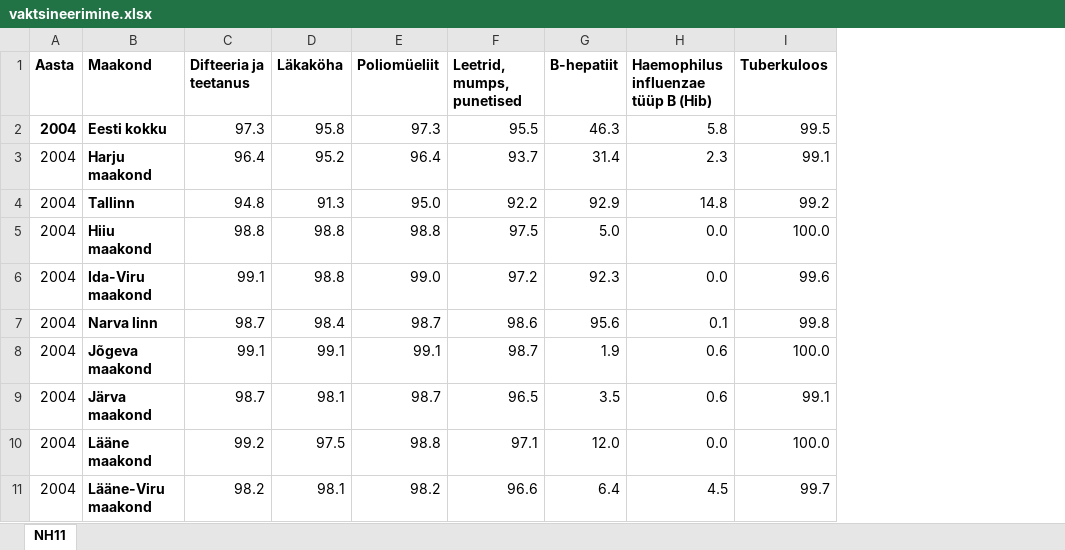
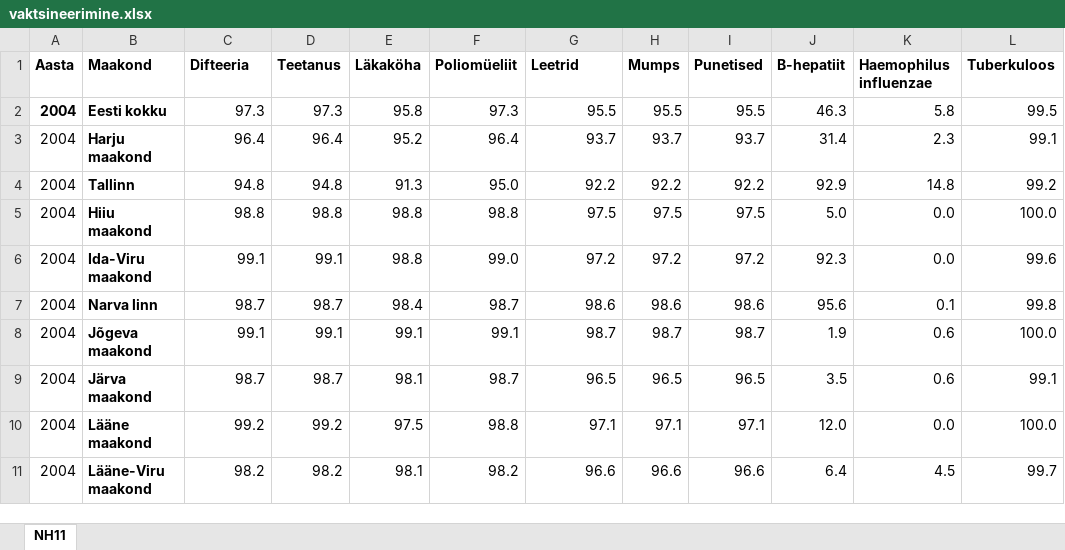
Before and after one commit to Rauno19/andmetenika_streamlitrakendus, an Excel workbook: andmestikud/vaktsineerimine.xlsx, sheet NH11, drawn as a sheet; only a part is shown; values as stored, in another font and other column widths than the file's, no borders; addresses are those after the commit; the diff names each change by its address in the sheet, - before the commit and + after, or states it on an @@ line.

```diff
--- a/andmestikud/vaktsineerimine.xlsx (sheet NH11)
+++ b/andmestikud/vaktsineerimine.xlsx (sheet NH11)
+column D (Teetanus), rows 2-11: 97.3 | 96.4 | 94.8 | 98.8 | 99.1 | 98.7 | 99.1 | 98.7 | 99.2 | 98.2
+column H (Mumps), rows 2-11: 95.5 | 93.7 | 92.2 | 97.5 | 97.2 | 98.6 | 98.7 | 96.5 | 97.1 | 96.6
+column I (Punetised), rows 2-11: 95.5 | 93.7 | 92.2 | 97.5 | 97.2 | 98.6 | 98.7 | 96.5 | 97.1 | 96.6
-C1: Difteeria ja teetanus
+C1: Difteeria
-G1: Leetrid, mumps, punetised
+G1: Leetrid
-K1: Haemophilus influenzae tüüp B (Hib)
+K1: Haemophilus influenzae
```
Also changed, not shown: andmestikud/Haigused.xlsx.
